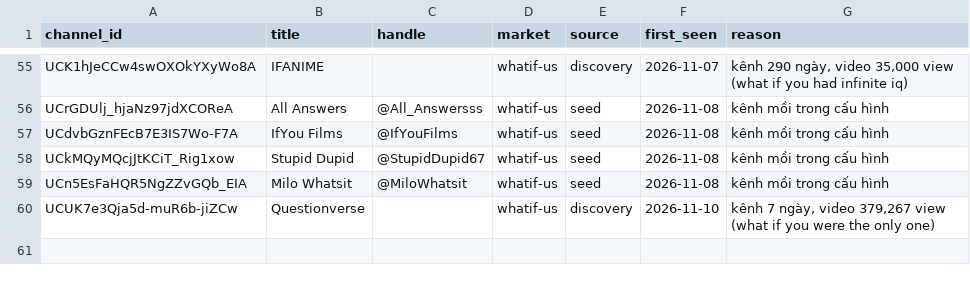
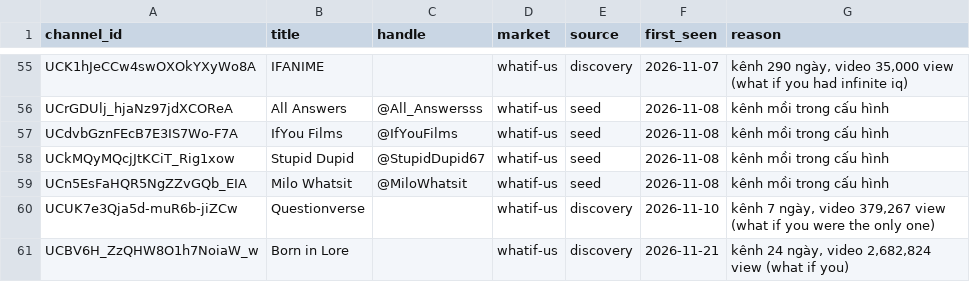
Before and after one commit to vmthuan703/AI_youtube, a CSV file: state/channels.csv, drawn as a sheet; only a part is shown, gaps mark what is left out; the diff names each change by its address in the sheet, - before the commit and + after, or states it on an @@ line.

```diff
--- a/state/channels.csv
+++ b/state/channels.csv
+row 61: UCBV6H_ZzQHW8O1h7NoiaW_w | Born in Lore |  | whatif-us | discovery | 2026-11-21 | kênh 24 ngày, video 2,682,824 view (what if you)
```
Also changed, not shown: 5 other files.
